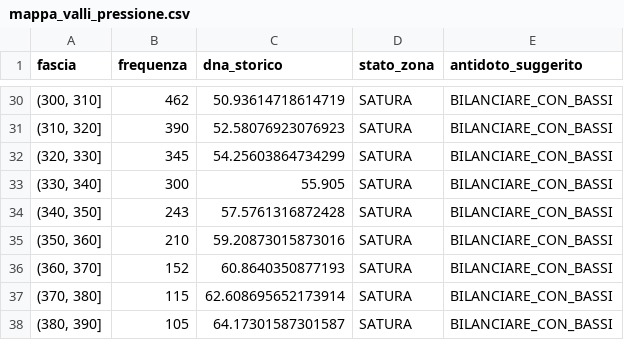
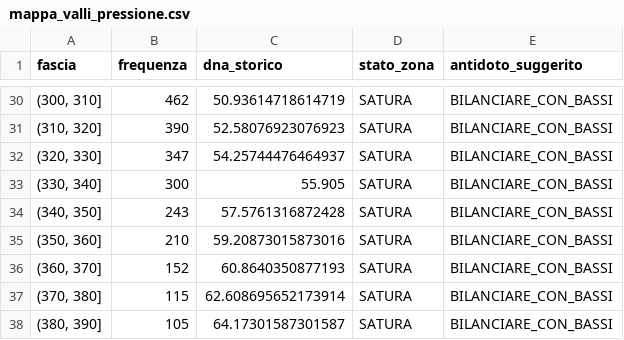
Before and after one commit to robertopiarulli-wq/superenalotto137, a CSV file: mappa_valli_pressione.csv, drawn as a sheet; only a part is shown, gaps mark what is left out.

```diff
--- a/mappa_valli_pressione.csv
+++ b/mappa_valli_pressione.csv
@@ -31,3 +31,3 @@ fascia,frequenza,dna_storico,stato_zona,antidoto_suggerito
 "(310, 320]",390,52.58076923076923,SATURA,BILANCIARE_CON_BASSI
-"(320, 330]",345,54.25603864734299,SATURA,BILANCIARE_CON_BASSI
+"(320, 330]",347,54.25744476464937,SATURA,BILANCIARE_CON_BASSI
 "(330, 340]",300,55.905,SATURA,BILANCIARE_CON_BASSI
```
Also changed, not shown: 1 other file.
